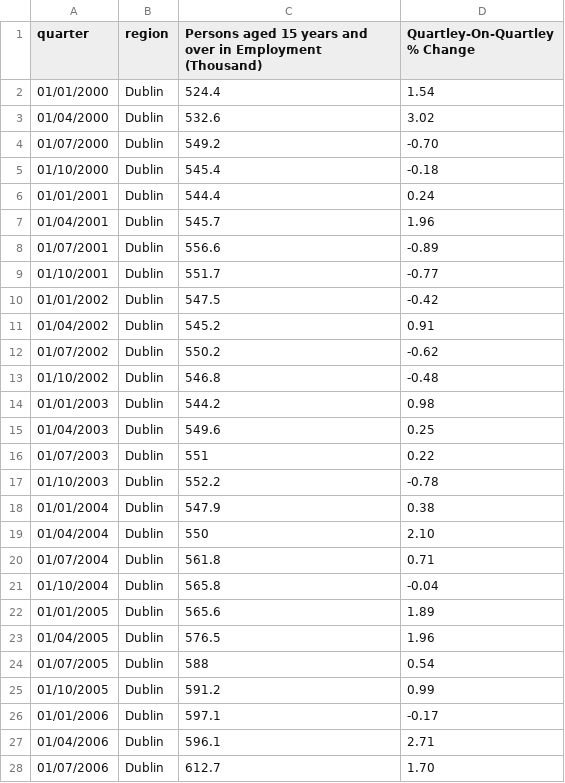
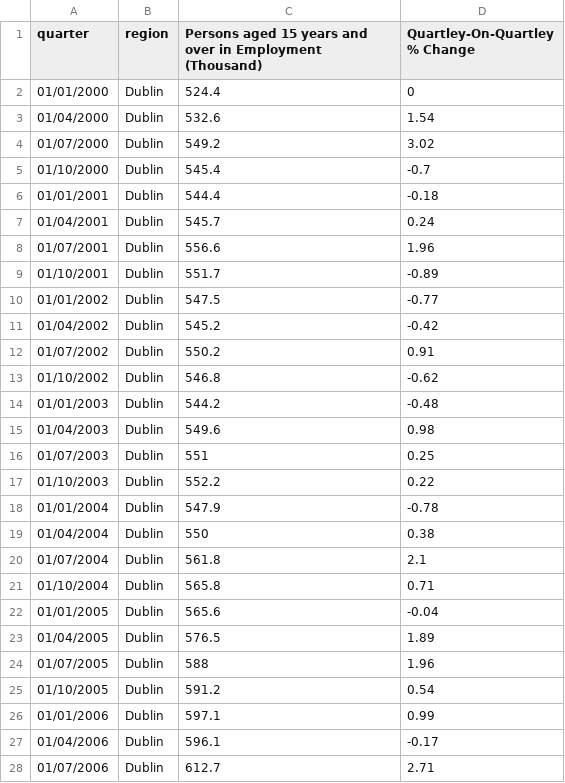
Before and after one commit to BuildingCityDashboards/bcd-dd-v2.1, a CSV file: public/data/Economy/QNQ22_employment.csv, drawn as a sheet; only a part is shown; the diff covers the shown part only.

```diff
--- a/public/data/Economy/QNQ22_employment.csv
+++ b/public/data/Economy/QNQ22_employment.csv
@@ -1,28 +1,28 @@
 quarter,region,Persons aged 15 years and over in Employment (Thousand),Quartley-On-Quartley  % Change
-01/01/2000,Dublin,524.4,1.54
-01/04/2000,Dublin,532.6,3.02
-01/07/2000,Dublin,549.2,-0.70
-01/10/2000,Dublin,545.4,-0.18
-01/01/2001,Dublin,544.4,0.24
-01/04/2001,Dublin,545.7,1.96
-01/07/2001,Dublin,556.6,-0.89
-01/10/2001,Dublin,551.7,-0.77
-01/01/2002,Dublin,547.5,-0.42
-01/04/2002,Dublin,545.2,0.91
-01/07/2002,Dublin,550.2,-0.62
-01/10/2002,Dublin,546.8,-0.48
-01/01/2003,Dublin,544.2,0.98
-01/04/2003,Dublin,549.6,0.25
-01/07/2003,Dublin,551,0.22
-01/10/2003,Dublin,552.2,-0.78
-01/01/2004,Dublin,547.9,0.38
-01/04/2004,Dublin,550,2.10
-01/07/2004,Dublin,561.8,0.71
-01/10/2004,Dublin,565.8,-0.04
-01/01/2005,Dublin,565.6,1.89
-01/04/2005,Dublin,576.5,1.96
-01/07/2005,Dublin,588,0.54
-01/10/2005,Dublin,591.2,0.99
-01/01/2006,Dublin,597.1,-0.17
-01/04/2006,Dublin,596.1,2.71
-01/07/2006,Dublin,612.7,1.70
+01/01/2000,Dublin,524.4,0
+01/04/2000,Dublin,532.6,1.54
+01/07/2000,Dublin,549.2,3.02
+01/10/2000,Dublin,545.4,-0.7
+01/01/2001,Dublin,544.4,-0.18
+01/04/2001,Dublin,545.7,0.24
+01/07/2001,Dublin,556.6,1.96
+01/10/2001,Dublin,551.7,-0.89
+01/01/2002,Dublin,547.5,-0.77
+01/04/2002,Dublin,545.2,-0.42
+01/07/2002,Dublin,550.2,0.91
+01/10/2002,Dublin,546.8,-0.62
+01/01/2003,Dublin,544.2,-0.48
+01/04/2003,Dublin,549.6,0.98
+01/07/2003,Dublin,551,0.25
+01/10/2003,Dublin,552.2,0.22
+01/01/2004,Dublin,547.9,-0.78
+01/04/2004,Dublin,550,0.38
+01/07/2004,Dublin,561.8,2.1
+01/10/2004,Dublin,565.8,0.71
+01/01/2005,Dublin,565.6,-0.04
+01/04/2005,Dublin,576.5,1.89
+01/07/2005,Dublin,588,1.96
+01/10/2005,Dublin,591.2,0.54
+01/01/2006,Dublin,597.1,0.99
+01/04/2006,Dublin,596.1,-0.17
+01/07/2006,Dublin,612.7,2.71
```
Also changed, not shown: 113 edited cells elsewhere in this file, 25 other files.
